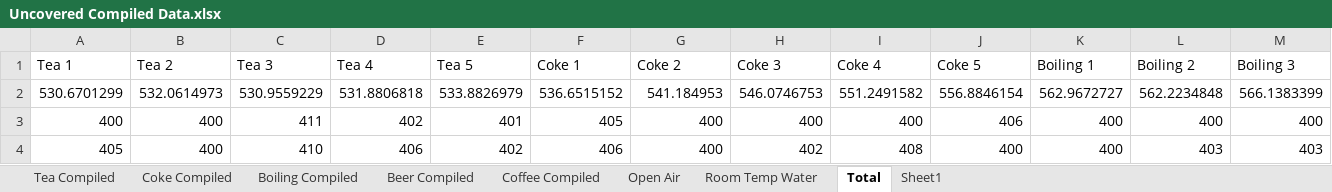
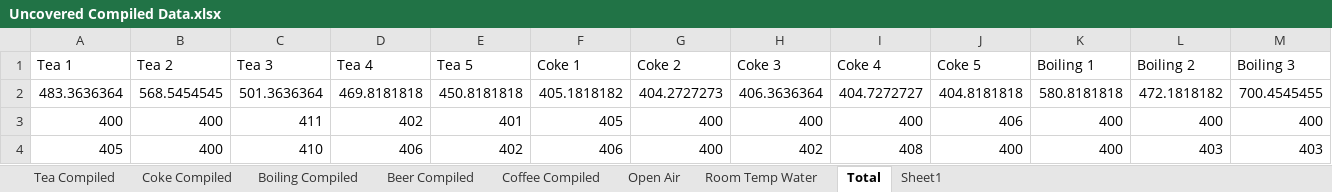
Before and after one commit to CameronAGordon/The-Brew-Crew, an Excel workbook: Prototype Programs/CO2_Test_Program/Uncovered Compiled Data.xlsx, sheet Total, drawn as a sheet; only a part is shown; values as stored, in another font and other column widths than the file's, no borders; removed rows and columns are numbered as before the commit, all else as after; rows hold the shown columns only; the diff names each change by its address in the sheet, - before the commit and + after, or states it on an @@ line.

Commit message:
Data gathering updated

```diff
--- a/Prototype Programs/CO2_Test_Program/Uncovered Compiled Data.xlsx (sheet Total)
+++ b/Prototype Programs/CO2_Test_Program/Uncovered Compiled Data.xlsx (sheet Total)
-row 2: 530.6701299 | 532.0614973 | 530.9559229 | 531.8806818 | 533.8826979 | 536.6515152 | 541.184953 | 546.0746753 | 551.2491582 | 556.8846154 | 562.9672727 | 562.2234848 | 566.1383399
+row 2: 483.3636364 | 568.5454545 | 501.3636364 | 469.8181818 | 450.8181818 | 405.1818182 | 404.2727273 | 406.3636364 | 404.7272727 | 404.8181818 | 580.8181818 | 472.1818182 | 700.4545455
```
Also changed, not shown: 3 other files.
